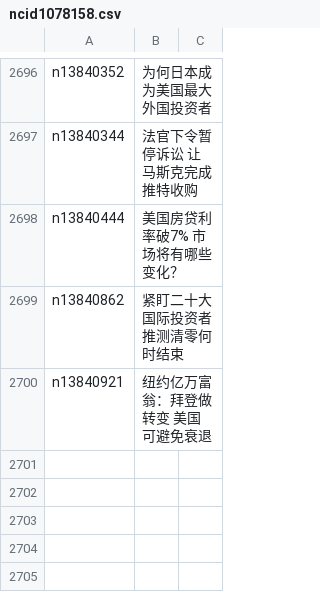
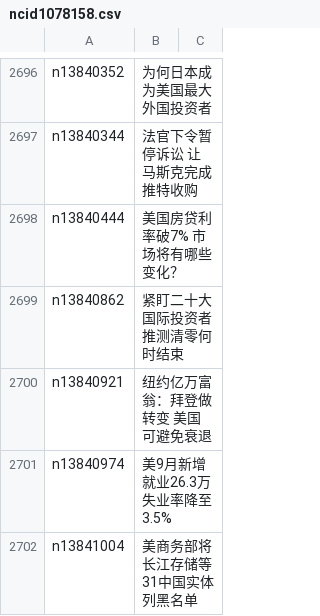
Before and after one commit to epic-marker/epoch-news, a CSV file: indexes/ncid1078158.csv, drawn as a sheet; only a part is shown, gaps mark what is left out; the diff names each change by its address in the sheet, - before the commit and + after, or states it on an @@ line.

```diff
--- a/indexes/ncid1078158.csv
+++ b/indexes/ncid1078158.csv
+row 2701: n13840974 | 美9月新增就业26.3万 失业率降至3.5%
+row 2702: n13841004 | 美商务部将长江存储等31中国实体列黑名单
```
Also changed, not shown: indexes/ncid1349361.csv, indexes/ncid277.csv, 50 other files.
